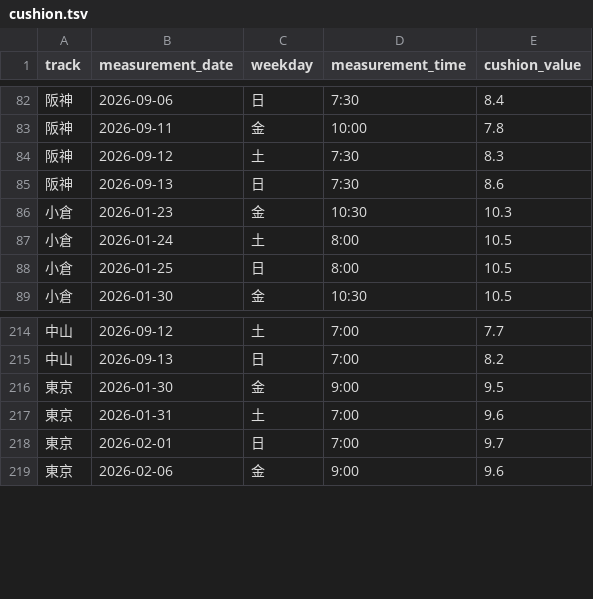
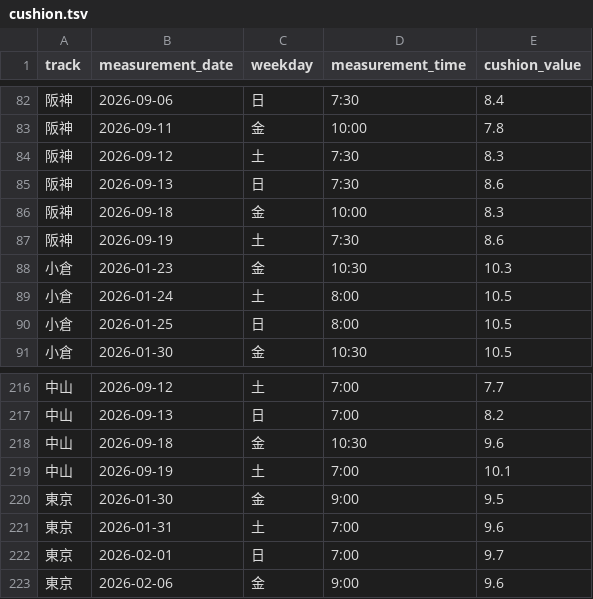
Before and after one commit to kawakubox/jra-extension, a TSV file: data/cushion.tsv, drawn as a sheet; only a part is shown, gaps mark what is left out.

```diff
--- a/data/cushion.tsv
+++ b/data/cushion.tsv
@@ -85,2 +85,4 @@ track	measurement_date	weekday	measurement_time	cushion_value
 阪神	2026-09-13	日	7:30	8.6
+阪神	2026-09-18	金	10:00	8.3
+阪神	2026-09-19	土	7:30	8.6
 小倉	2026-01-23	金	10:30	10.3
@@ -215,2 +217,4 @@ track	measurement_date	weekday	measurement_time	cushion_value
 中山	2026-09-13	日	7:00	8.2
+中山	2026-09-18	金	10:30	9.6
+中山	2026-09-19	土	7:00	10.1
 東京	2026-01-30	金	9:00	9.5
```
